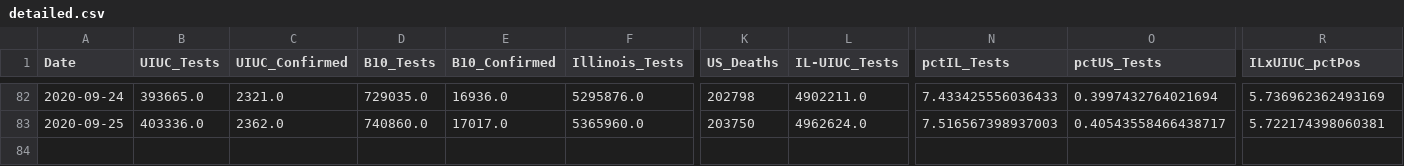
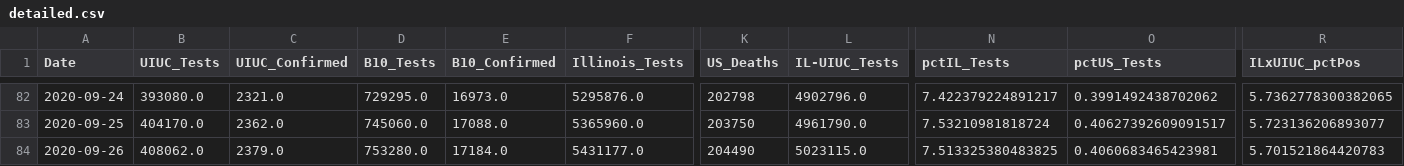
Before and after one commit to wadefagen/waf.cs.illinois.edu, a CSV file: covid-19/data/detailed.csv, drawn as a sheet; only a part is shown, gaps mark what is left out; rows hold the shown columns only; the diff covers the shown part only; the diff names each change by its address in the sheet, - before the commit and + after, or states it on an @@ line.

```diff
--- a/covid-19/data/detailed.csv
+++ b/covid-19/data/detailed.csv
-B82 (UIUC_Tests): 393665.0
+B82 (UIUC_Tests): 393080.0
-D82 (B10_Tests): 729035.0
+D82 (B10_Tests): 729295.0
-E82 (B10_Confirmed): 16936.0
+E82 (B10_Confirmed): 16973.0
-L82 (IL-UIUC_Tests): 4902211.0
+L82 (IL-UIUC_Tests): 4902796.0
-N82 (pctIL_Tests): 7.433425556036433
+N82 (pctIL_Tests): 7.422379224891217
-O82 (pctUS_Tests): 0.3997432764021694
+O82 (pctUS_Tests): 0.3991492438702062
-R82 (ILxUIUC_pctPos): 5.736962362493169
+R82 (ILxUIUC_pctPos): 5.7362778300382065
-B83 (UIUC_Tests): 403336.0
+B83 (UIUC_Tests): 404170.0
-D83 (B10_Tests): 740860.0
+D83 (B10_Tests): 745060.0
-E83 (B10_Confirmed): 17017.0
+E83 (B10_Confirmed): 17088.0
-L83 (IL-UIUC_Tests): 4962624.0
+L83 (IL-UIUC_Tests): 4961790.0
-N83 (pctIL_Tests): 7.516567398937003
+N83 (pctIL_Tests): 7.53210981818724
-O83 (pctUS_Tests): 0.40543558466438717
+O83 (pctUS_Tests): 0.40627392609091517
-R83 (ILxUIUC_pctPos): 5.722174398060381
+R83 (ILxUIUC_pctPos): 5.723136206893077
+row 84: 2020-09-26 | 408062.0 | 2379.0 | 753280.0 | 17184.0 | 5431177.0 | 204490 | 5023115.0 | 7.513325380483825 | 0.4060683465423981 | 5.701521864420783
```
Also changed, not shown: 29 edited cells elsewhere in this file, covid-19/data/data-daily.csv, covid-19/data/data.csv, 1 other file.
